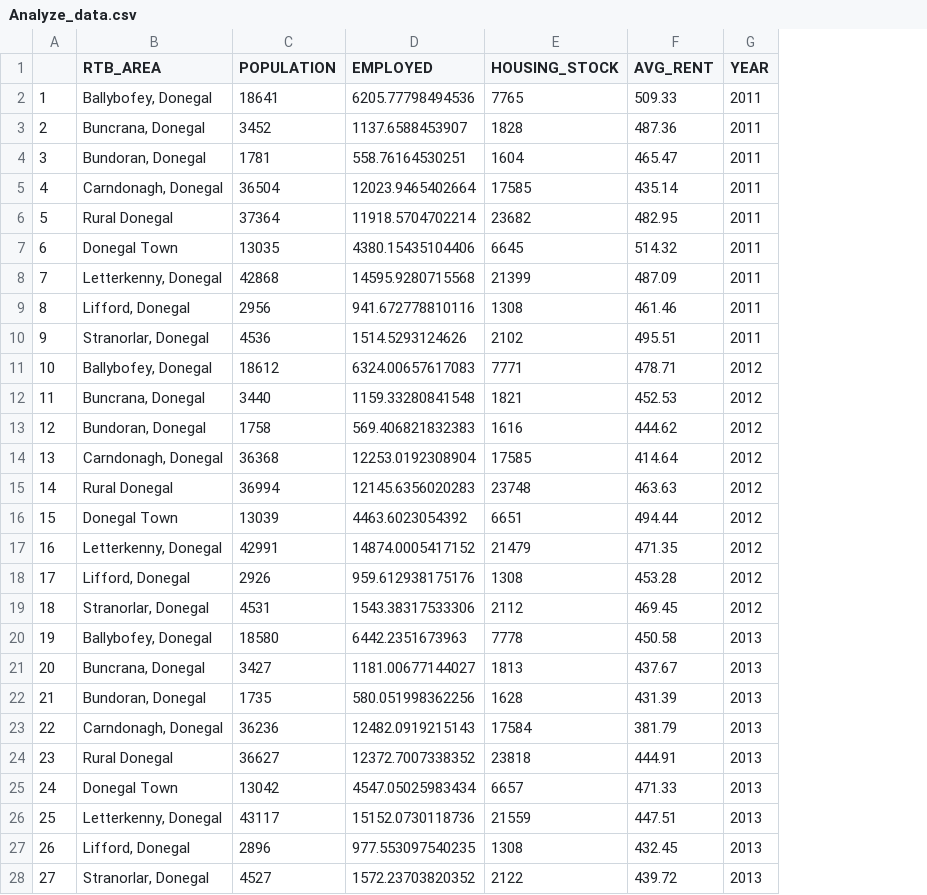
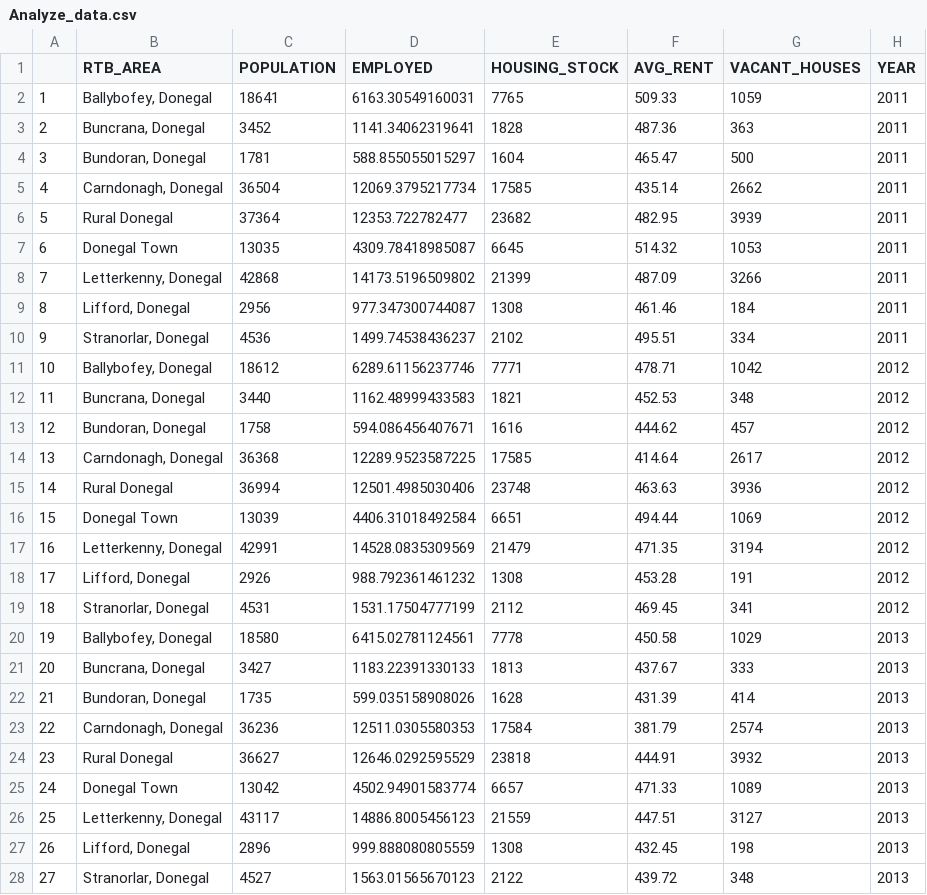
Before and after one commit to Joon/LYIT_DataScience_Housing, a CSV file: Data/Analyze_data.csv, drawn as a sheet; only a part is shown; the diff covers the shown part only; the diff names each change by its address in the sheet, - before the commit and + after, or states it on an @@ line.

Commit message:
Added vacant houses data point, started data analysis

```diff
--- a/Data/Analyze_data.csv
+++ b/Data/Analyze_data.csv
+column G (VACANT_HOUSES), rows 2-28: 1059 | 363 | 500 | 2662 | 3939 | 1053 | 3266 | 184 | 334 | 1042 | 348 | 457 | 2617 | 3936 | 1069 | 3194 | 191 | 341 | 1029 | 333 | 414 | 2574 | 3932 | 1089 | 3127 | 198 | 348
-D2 (EMPLOYED): 6205.77798494536
+D2 (EMPLOYED): 6163.30549160031
-D3 (EMPLOYED): 1137.6588453907
+D3 (EMPLOYED): 1141.34062319641
-D4 (EMPLOYED): 558.76164530251
+D4 (EMPLOYED): 588.855055015297
-D5 (EMPLOYED): 12023.9465402664
+D5 (EMPLOYED): 12069.3795217734
-D6 (EMPLOYED): 11918.5704702214
+D6 (EMPLOYED): 12353.722782477
-D7 (EMPLOYED): 4380.15435104406
+D7 (EMPLOYED): 4309.78418985087
-D8 (EMPLOYED): 14595.9280715568
+D8 (EMPLOYED): 14173.5196509802
-D9 (EMPLOYED): 941.672778810116
+D9 (EMPLOYED): 977.347300744087
-D10 (EMPLOYED): 1514.5293124626
+D10 (EMPLOYED): 1499.74538436237
-D11 (EMPLOYED): 6324.00657617083
+D11 (EMPLOYED): 6289.61156237746
-D12 (EMPLOYED): 1159.33280841548
+D12 (EMPLOYED): 1162.48999433583
-D13 (EMPLOYED): 569.406821832383
+D13 (EMPLOYED): 594.086456407671
-D14 (EMPLOYED): 12253.0192308904
+D14 (EMPLOYED): 12289.9523587225
-D15 (EMPLOYED): 12145.6356020283
+D15 (EMPLOYED): 12501.4985030406
-D16 (EMPLOYED): 4463.6023054392
+D16 (EMPLOYED): 4406.31018492584
-D17 (EMPLOYED): 14874.0005417152
+D17 (EMPLOYED): 14528.0835309569
-D18 (EMPLOYED): 959.612938175176
+D18 (EMPLOYED): 988.792361461232
-D19 (EMPLOYED): 1543.38317533306
+D19 (EMPLOYED): 1531.17504777199
-D20 (EMPLOYED): 6442.2351673963
+D20 (EMPLOYED): 6415.02781124561
-D21 (EMPLOYED): 1181.00677144027
+D21 (EMPLOYED): 1183.22391330133
-D22 (EMPLOYED): 580.051998362256
+D22 (EMPLOYED): 599.035158908026
-D23 (EMPLOYED): 12482.0919215143
+D23 (EMPLOYED): 12511.0305580353
-D24 (EMPLOYED): 12372.7007338352
+D24 (EMPLOYED): 12646.0292595529
-D25 (EMPLOYED): 4547.05025983434
+D25 (EMPLOYED): 4502.94901583774
-D26 (EMPLOYED): 15152.0730118736
+D26 (EMPLOYED): 14886.8005456123
-D27 (EMPLOYED): 977.553097540235
+D27 (EMPLOYED): 999.888080805559
-D28 (EMPLOYED): 1572.23703820352
+D28 (EMPLOYED): 1563.01565670123
```
Also changed, not shown: 18 edited cells elsewhere in this file, 2 other files.
